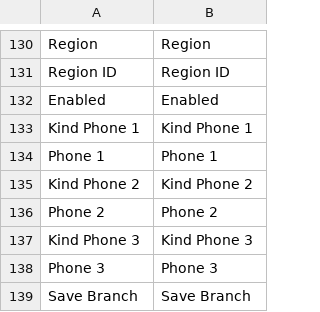
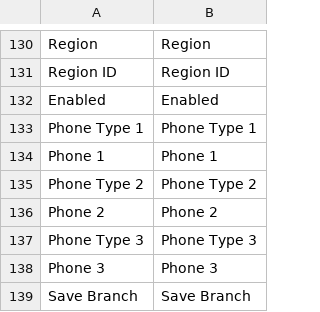
Before and after one commit to SummaSolutions/utils, a CSV file: Magento/Andreani/app/locale/en_US/Summa_Andreani.csv, drawn as a sheet; only a part is shown, gaps mark what is left out; removed rows and columns are numbered as before the commit, all else as after; the diff names each change by its address in the sheet, - before the commit and + after, or states it on an @@ line.

Commit message:
re #AndreaniModule Code Reviews

```diff
--- a/Magento/Andreani/app/locale/en_US/Summa_Andreani.csv
+++ b/Magento/Andreani/app/locale/en_US/Summa_Andreani.csv
-row 133: Kind Phone 1 | Kind Phone 1
+row 133: Phone Type 1 | Phone Type 1
-row 135: Kind Phone 2 | Kind Phone 2
+row 135: Phone Type 2 | Phone Type 2
-row 137: Kind Phone 3 | Kind Phone 3
+row 137: Phone Type 3 | Phone Type 3
```
Also changed, not shown: Magento/Andreani/app/locale/es_AR/Summa_Andreani.csv, Magento/Andreani/app/locale/es_ES/Summa_Andreani.csv, 2 other files.
